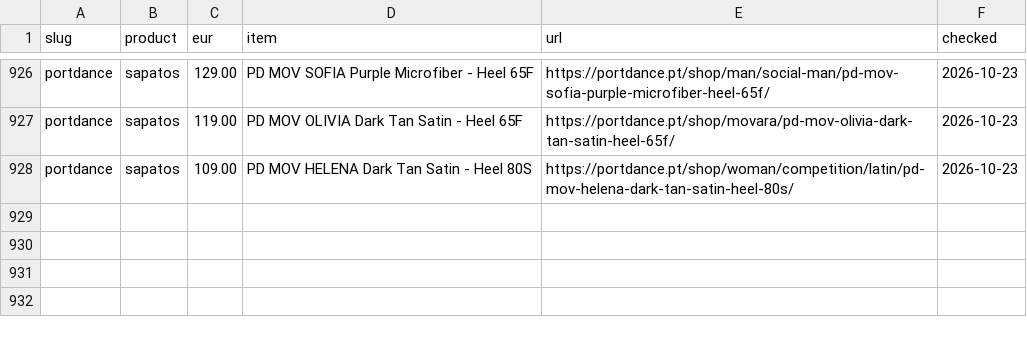
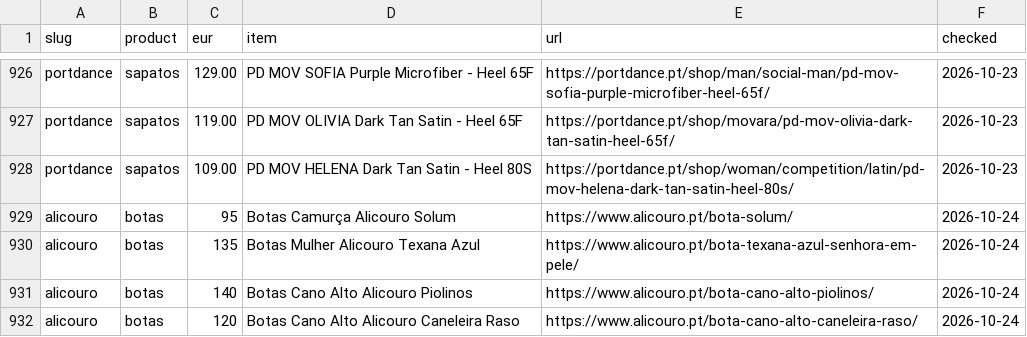
Before and after one commit to OsodracPT/feitoemportugal, a CSV file: docs/leads/prices.csv, drawn as a sheet; only a part is shown, gaps mark what is left out.

Commit message:
Add Alicouro as a draft

```diff
--- a/docs/leads/prices.csv
+++ b/docs/leads/prices.csv
@@ -928 +928,5 @@ portdance,sapatos,119.00,"PD MOV OLIVIA Dark Tan Satin - Heel 65F",https://portd
 portdance,sapatos,109.00,"PD MOV HELENA Dark Tan Satin - Heel 80S",https://portdance.pt/shop/woman/competition/latin/pd-mov-helena-dark-tan-satin-heel-80s/,2026-10-23
+alicouro,botas,95,Botas Camurça Alicouro Solum,https://www.alicouro.pt/bota-solum/,2026-10-24
+alicouro,botas,135,Botas Mulher Alicouro Texana Azul,https://www.alicouro.pt/bota-texana-azul-senhora-em-pele/,2026-10-24
+alicouro,botas,140,Botas Cano Alto Alicouro Piolinos,https://www.alicouro.pt/bota-cano-alto-piolinos/,2026-10-24
+alicouro,botas,120,Botas Cano Alto Alicouro Caneleira Raso,https://www.alicouro.pt/bota-cano-alto-caneleira-raso/,2026-10-24
```
Also changed, not shown: docs/leads/research-log.csv, 2 other files.
